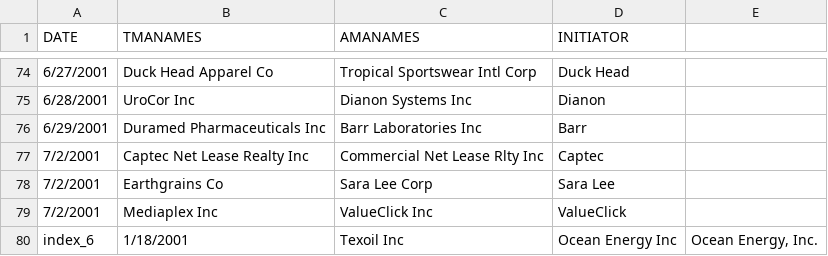
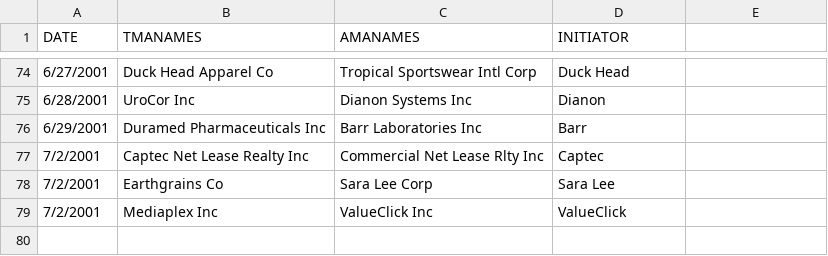
Before and after one commit to BryanL43/MergeExtractor, a CSV file: output.csv, drawn as a sheet; only a part is shown, gaps mark what is left out.

```diff
--- a/output.csv
+++ b/output.csv
@@ -79,2 +79 @@ DATE,TMANAMES,AMANAMES,INITIATOR
 7/2/2001,Mediaplex Inc,ValueClick Inc,ValueClick
-index_6,1/18/2001,Texoil Inc,Ocean Energy Inc,"Ocean Energy, Inc."
```
Also changed, not shown: 8 other files.
